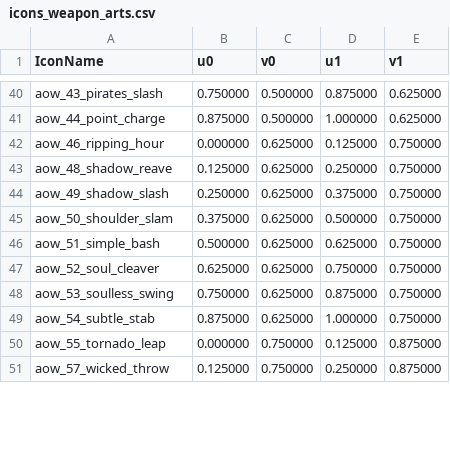
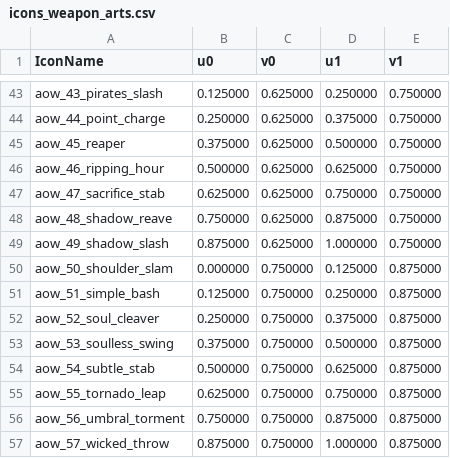
Before and after one commit to Leit-motif/Skyrim_SpellHotbar2, a CSV file: data/SKSE/Plugins/SpellHotbar/images/icons_weapon_arts.csv, drawn as a sheet; only a part is shown, gaps mark what is left out; addresses are those after the commit; the diff covers the shown part only; the diff names each change by its address in the sheet, - before the commit and + after, or states it on an @@ line.

```diff
--- a/data/SKSE/Plugins/SpellHotbar/images/icons_weapon_arts.csv
+++ b/data/SKSE/Plugins/SpellHotbar/images/icons_weapon_arts.csv
-B43 (u0): 0.750000
+B43 (u0): 0.125000
-C43:C44 (v0): 0.500000
+C43:C44 (v0): 0.625000
-D43 (u1): 0.875000
+D43 (u1): 0.250000
-E43:E44 (v1): 0.625000
+E43:E44 (v1): 0.750000
-B44 (u0): 0.875000
+B44 (u0): 0.250000
-D44 (u1): 1.000000
+D44 (u1): 0.375000
+row 45: aow_45_reaper | 0.375000 | 0.625000 | 0.500000 | 0.750000
-B46 (u0): 0.000000
+B46 (u0): 0.500000
-D46 (u1): 0.125000
+D46 (u1): 0.625000
+row 47: aow_47_sacrifice_stab | 0.625000 | 0.625000 | 0.750000 | 0.750000
-B48 (u0): 0.125000
+B48 (u0): 0.750000
-D48 (u1): 0.250000
+D48 (u1): 0.875000
-B49 (u0): 0.250000
+B49 (u0): 0.875000
-D49 (u1): 0.375000
+D49 (u1): 1.000000
-B50 (u0): 0.375000
+B50 (u0): 0.000000
-C50:C54 (v0): 0.625000
+C50:C54 (v0): 0.750000
-D50 (u1): 0.500000
+D50 (u1): 0.125000
-E50:E54 (v1): 0.750000
+E50:E54 (v1): 0.875000
-B51 (u0): 0.500000
+B51 (u0): 0.125000
-D51 (u1): 0.625000
+D51 (u1): 0.250000
-B52 (u0): 0.625000
+B52 (u0): 0.250000
-D52 (u1): 0.750000
+D52 (u1): 0.375000
-B53 (u0): 0.750000
+B53 (u0): 0.375000
-D53 (u1): 0.875000
+D53 (u1): 0.500000
-B54 (u0): 0.875000
+B54 (u0): 0.500000
-D54 (u1): 1.000000
+D54 (u1): 0.625000
-B55 (u0): 0.000000
+B55 (u0): 0.625000
-D55 (u1): 0.125000
+D55 (u1): 0.750000
+row 56: aow_56_umbral_torment | 0.750000 | 0.750000 | 0.875000 | 0.875000
-B57 (u0): 0.125000
+B57 (u0): 0.875000
-D57 (u1): 0.250000
+D57 (u1): 1.000000
```
Also changed, not shown: 3 added rows and 34 edited cells elsewhere in this file, data/SKSE/Plugins/SpellHotbar/artdata/arts_ashes.csv, 2 other files.
